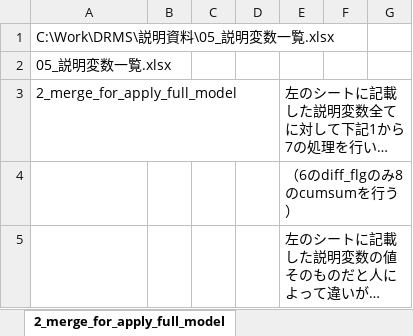
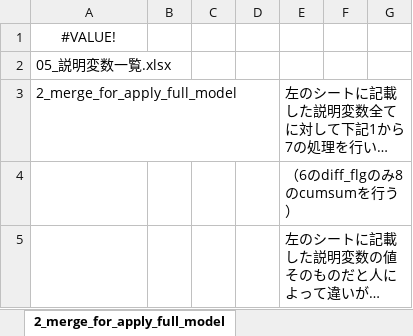
Before and after one commit to DaisukeOda/gitest_day2, an Excel workbook: 05_説明変数一覧.xlsx, sheet 2_merge_for_apply_full_model, drawn as a sheet; only a part is shown; long unchanged cells end in …; values as stored, in another font and other column widths than the file's, no borders; the diff names each change by its address in the sheet, - before the commit and + after, or states it on an @@ line.

```diff
--- a/05_説明変数一覧.xlsx (sheet 2_merge_for_apply_full_model)
+++ b/05_説明変数一覧.xlsx (sheet 2_merge_for_apply_full_model)
-A1: C:\Work\DRMS\説明資料\05_説明変数一覧.xlsx
+A1: #VALUE!
-A1 alignment: left
+A1 alignment: center
```
Also changed, not shown: sheet 1_AISIN_FDT, sheet m1_5_AISIN_FDTの開瞼値の積分, sheet m1_4_AISIN_FDTのFFTの積分, sheet m1_3_AISIN_FDTのスペクトル解析, sheet 1_rri, sheet m1_2_AISIN_FDTの異常値除去と補完.
